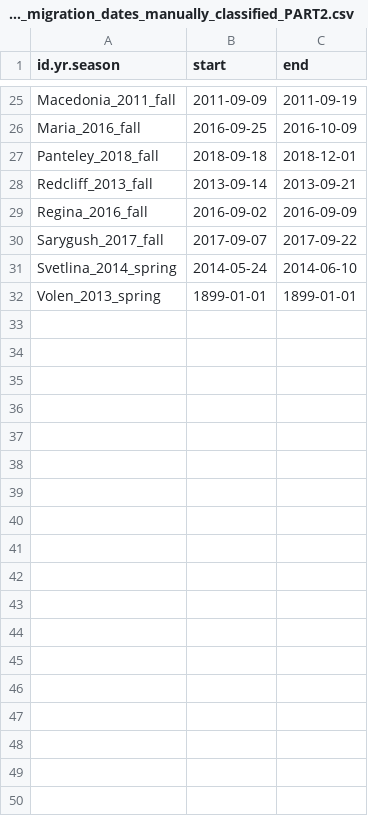
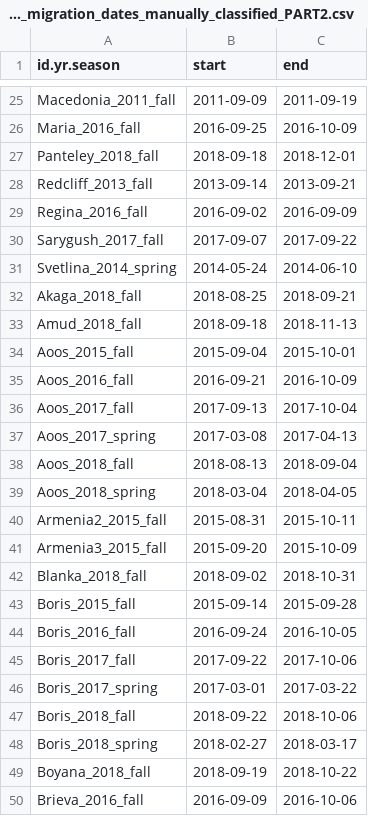
Before and after one commit to steffenoppel/EGVUmigration, a CSV file: EGVU_migration_dates_manually_classified_PART2.csv, drawn as a sheet; only a part is shown, gaps mark what is left out; removed rows and columns are numbered as before the commit, all else as after; the diff covers the shown part only; the diff names each change by its address in the sheet, - before the commit and + after, or states it on an @@ line.

Commit message:
added manually classified dates

```diff
--- a/EGVU_migration_dates_manually_classified_PART2.csv
+++ b/EGVU_migration_dates_manually_classified_PART2.csv
-row 32: Volen_2013_spring | 1899-01-01 | 1899-01-01
+row 32: Akaga_2018_fall | 2018-08-25 | 2018-09-21
+row 33: Amud_2018_fall | 2018-09-18 | 2018-11-13
+row 34: Aoos_2015_fall | 2015-09-04 | 2015-10-01
+row 35: Aoos_2016_fall | 2016-09-21 | 2016-10-09
+row 36: Aoos_2017_fall | 2017-09-13 | 2017-10-04
+row 37: Aoos_2017_spring | 2017-03-08 | 2017-04-13
+row 38: Aoos_2018_fall | 2018-08-13 | 2018-09-04
+row 39: Aoos_2018_spring | 2018-03-04 | 2018-04-05
+row 40: Armenia2_2015_fall | 2015-08-31 | 2015-10-11
+row 41: Armenia3_2015_fall | 2015-09-20 | 2015-10-09
+row 42: Blanka_2018_fall | 2018-09-02 | 2018-10-31
+row 43: Boris_2015_fall | 2015-09-14 | 2015-09-28
+row 44: Boris_2016_fall | 2016-09-24 | 2016-10-05
+row 45: Boris_2017_fall | 2017-09-22 | 2017-10-06
+row 46: Boris_2017_spring | 2017-03-01 | 2017-03-22
+row 47: Boris_2018_fall | 2018-09-22 | 2018-10-06
+row 48: Boris_2018_spring | 2018-02-27 | 2018-03-17
+row 49: Boyana_2018_fall | 2018-09-19 | 2018-10-22
+row 50: Brieva_2016_fall | 2016-09-09 | 2016-10-06
```
Also changed, not shown: 40 added rows elsewhere in this file, 4 other files.
